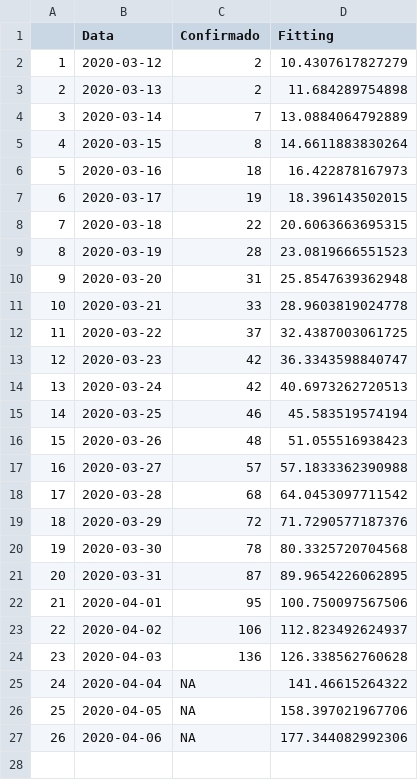
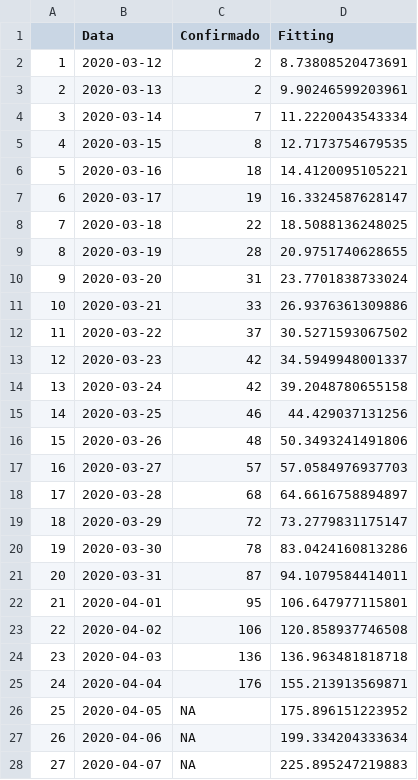
Before and after one commit to edneide/covid-19_Pernambuco, a CSV file: predicoes/Casos_confirmados_Pernambuco_Fitting.csv, drawn as a sheet.

Commit message:
Update Casos_confirmados_Pernambuco_Fitting.csv

```diff
--- a/predicoes/Casos_confirmados_Pernambuco_Fitting.csv
+++ b/predicoes/Casos_confirmados_Pernambuco_Fitting.csv
@@ -1,27 +1,28 @@
 "","Data","Confirmado","Fitting"
-"1",2020-03-12,2,10.4307617827279
-"2",2020-03-13,2,11.684289754898
-"3",2020-03-14,7,13.0884064792889
-"4",2020-03-15,8,14.6611883830264
-"5",2020-03-16,18,16.422878167973
-"6",2020-03-17,19,18.396143502015
-"7",2020-03-18,22,20.6063663695315
-"8",2020-03-19,28,23.0819666551523
-"9",2020-03-20,31,25.8547639362948
-"10",2020-03-21,33,28.9603819024778
-"11",2020-03-22,37,32.4387003061725
-"12",2020-03-23,42,36.3343598840747
-"13",2020-03-24,42,40.6973262720513
-"14",2020-03-25,46,45.583519574194
-"15",2020-03-26,48,51.055516938423
-"16",2020-03-27,57,57.1833362390988
-"17",2020-03-28,68,64.0453097711542
-"18",2020-03-29,72,71.7290577187376
-"19",2020-03-30,78,80.3325720704568
-"20",2020-03-31,87,89.9654226062895
-"21",2020-04-01,95,100.750097567506
-"22",2020-04-02,106,112.823492624937
-"23",2020-04-03,136,126.338562760628
-"24",2020-04-04,NA,141.46615264322
-"25",2020-04-05,NA,158.397021967706
-"26",2020-04-06,NA,177.344082992306
+"1",2020-03-12,2,8.73808520473691
+"2",2020-03-13,2,9.90246599203961
+"3",2020-03-14,7,11.2220043543334
+"4",2020-03-15,8,12.7173754679535
+"5",2020-03-16,18,14.4120095105221
+"6",2020-03-17,19,16.3324587628147
+"7",2020-03-18,22,18.5088136248025
+"8",2020-03-19,28,20.9751740628655
+"9",2020-03-20,31,23.7701838733024
+"10",2020-03-21,33,26.9376361309886
+"11",2020-03-22,37,30.5271593067502
+"12",2020-03-23,42,34.5949948001337
+"13",2020-03-24,42,39.2048780655158
+"14",2020-03-25,46,44.429037131256
+"15",2020-03-26,48,50.3493241491806
+"16",2020-03-27,57,57.0584976937703
+"17",2020-03-28,68,64.6616758894897
+"18",2020-03-29,72,73.2779831175147
+"19",2020-03-30,78,83.0424160813286
+"20",2020-03-31,87,94.1079584414011
+"21",2020-04-01,95,106.647977115801
+"22",2020-04-02,106,120.858937746508
+"23",2020-04-03,136,136.963481818718
+"24",2020-04-04,176,155.213913569871
+"25",2020-04-05,NA,175.896151223952
+"26",2020-04-06,NA,199.334204333634
+"27",2020-04-07,NA,225.895247219883
```
